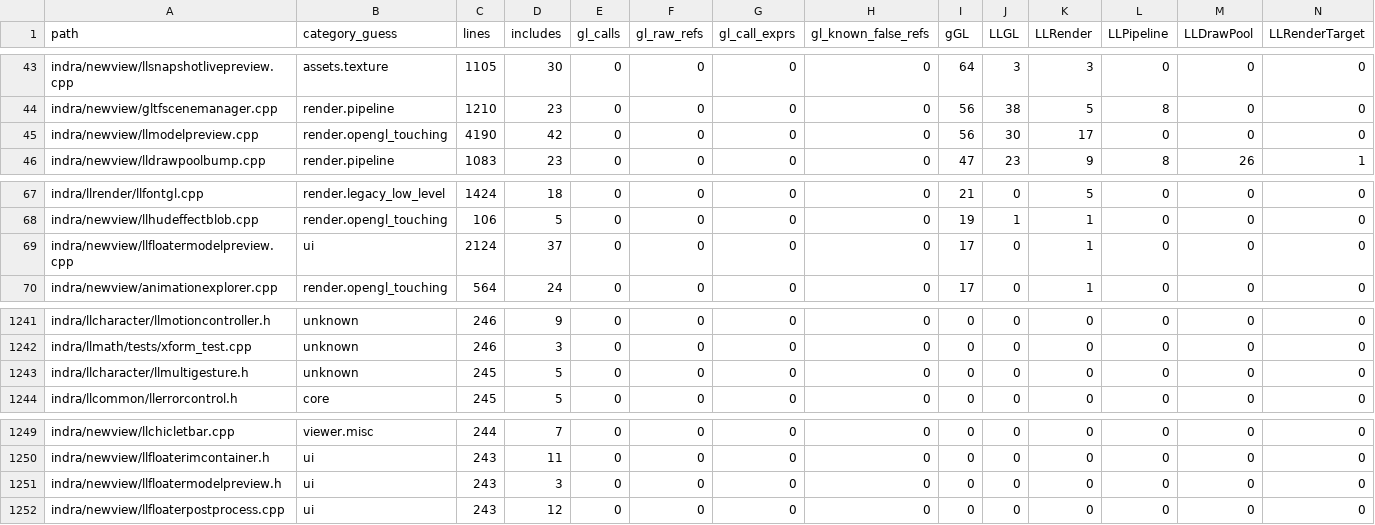
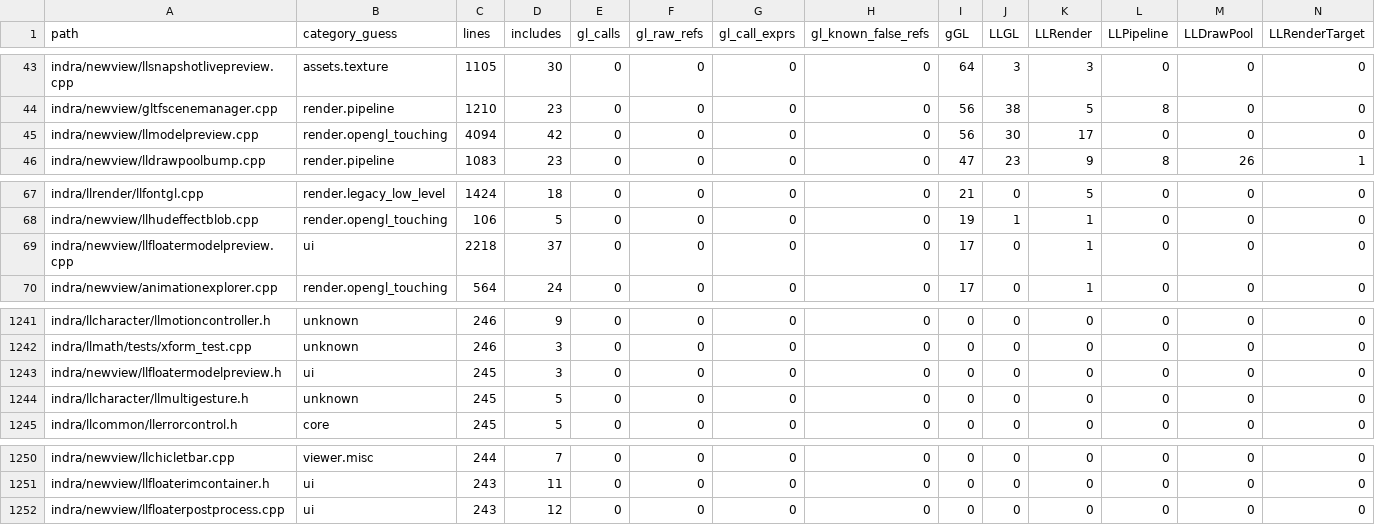
Before and after one commit to Minuit-Ferina/Mare-viewer, a CSV file: docs/architecture/generated/source_inventory.csv, drawn as a sheet; only a part is shown, gaps mark what is left out; removed rows and columns are numbered as before the commit, all else as after; rows hold the shown columns only; the diff names each change by its address in the sheet, - before the commit and + after, or states it on an @@ line.

```diff
--- a/docs/architecture/generated/source_inventory.csv
+++ b/docs/architecture/generated/source_inventory.csv
-C45 (lines): 4190
+C45 (lines): 4094
-C69 (lines): 2124
+C69 (lines): 2218
+row 1243: indra/newview/llfloatermodelpreview.h | ui | 245 | 3 | 0 | 0 | 0 | 0 | 0 | 0 | 0 | 0 | 0 | 0
-row 1251: indra/newview/llfloatermodelpreview.h | ui | 243 | 3 | 0 | 0 | 0 | 0 | 0 | 0 | 0 | 0 | 0 | 0
```
Also changed, not shown: 6 other files.
